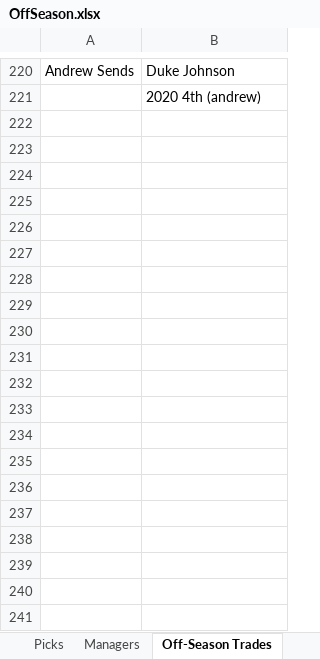
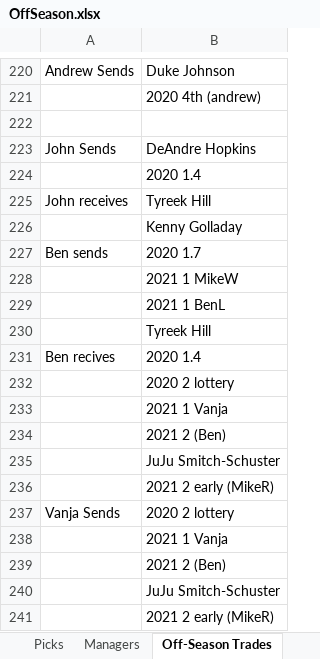
Before and after one commit to johnolson8734/Dynasty, an Excel workbook: OffSeason.xlsx, sheet Off-Season Trades, drawn as a sheet; only a part is shown, gaps mark what is left out; values as stored, in another font and other column widths than the file's, no borders; the diff covers the shown part only; the diff names each change by its address in the sheet, - before the commit and + after, or states it on an @@ line.

Commit message:
list of trades

```diff
--- a/OffSeason.xlsx (sheet Off-Season Trades)
+++ b/OffSeason.xlsx (sheet Off-Season Trades)
+row 222: (empty)
+row 223: John Sends | DeAndre Hopkins
+row 224:  | 2020 1.4
+row 225: John receives | Tyreek Hill
+row 226:  | Kenny Golladay
+row 227: Ben sends | 2020 1.7
+row 228:  | 2021 1 MikeW
+row 229:  | 2021 1 BenL
+row 230:  | Tyreek Hill
+row 231: Ben recives | 2020 1.4
+row 232:  | 2020 2 lottery
+row 233:  | 2021 1 Vanja
+row 234:  | 2021 2 (Ben)
+row 235:  | JuJu Smitch-Schuster
+row 236:  | 2021 2 early (MikeR)
+row 237: Vanja Sends | 2020 2 lottery
+row 238:  | 2021 1 Vanja
+row 239:  | 2021 2 (Ben)
+row 240:  | JuJu Smitch-Schuster
+row 241:  | 2021 2 early (MikeR)
```
Also changed, not shown: 21 added rows elsewhere in this sheet, sheet Rosters, sheet Picks.
